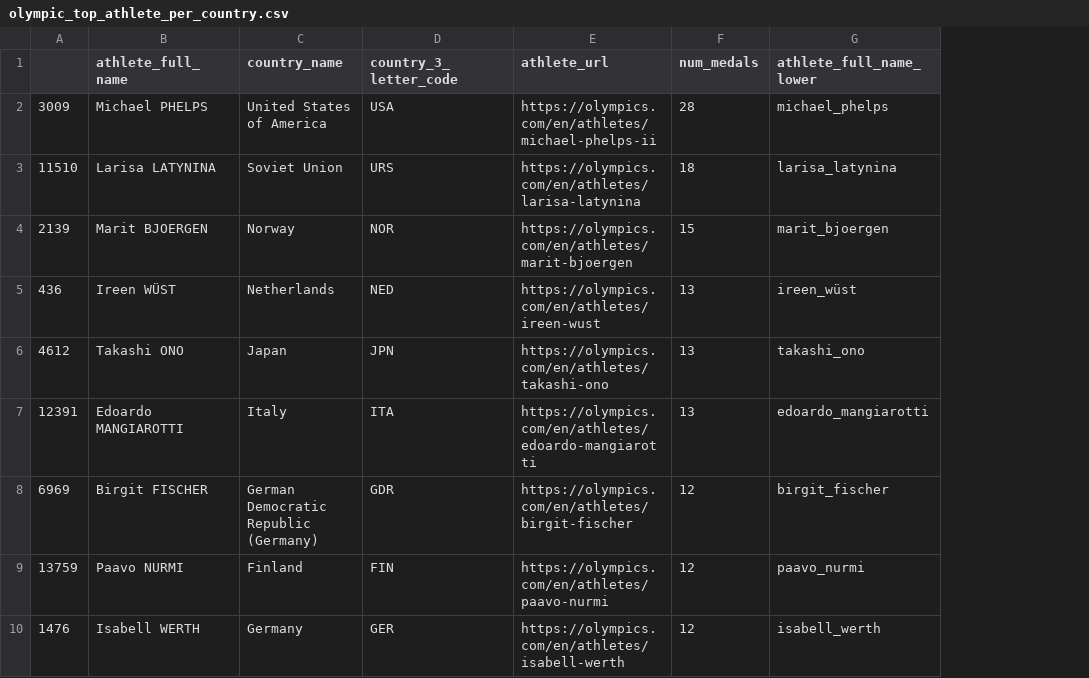
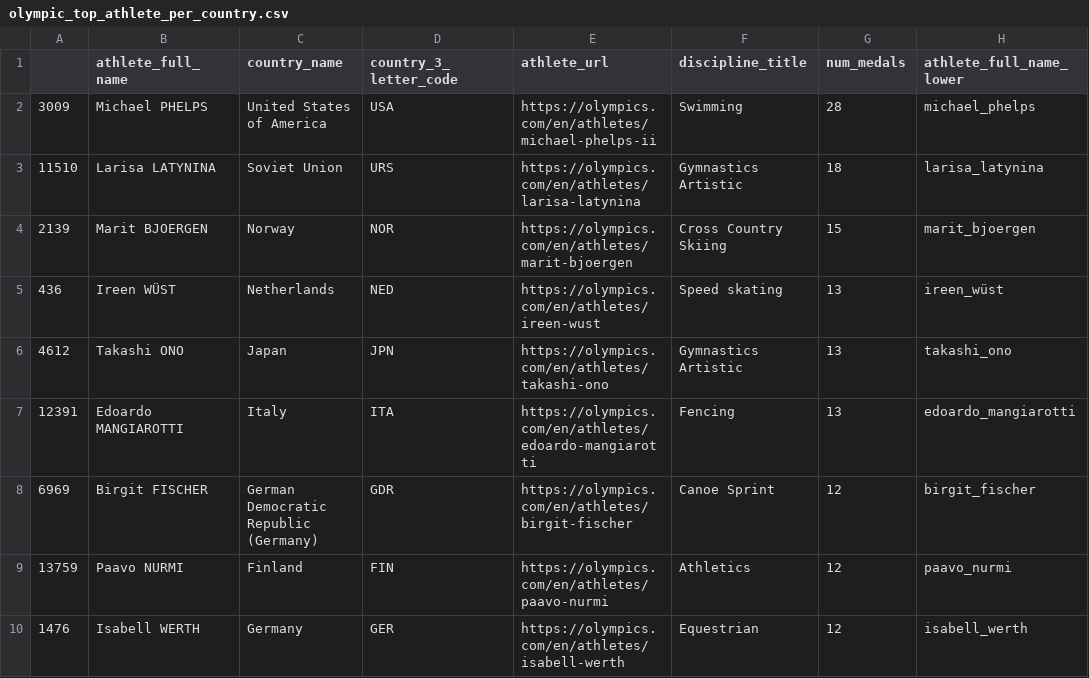
Before and after one commit to com-480-data-visualization/team_slo, a CSV file: data/olympic_top_athlete_per_country.csv, drawn as a sheet; only a part is shown; the diff names each change by its address in the sheet, - before the commit and + after, or states it on an @@ line.

Commit message:
add best athlete to the country panel, need to add the photo of the athlete

```diff
--- a/data/olympic_top_athlete_per_country.csv
+++ b/data/olympic_top_athlete_per_country.csv
+column F (discipline_title), rows 2-10: Swimming | Gymnastics Artistic | Cross Country Skiing | Speed skating | Gymnastics Artistic | Fencing | Canoe Sprint | Athletics | Equestrian
```
Also changed, not shown: 2 other files.
